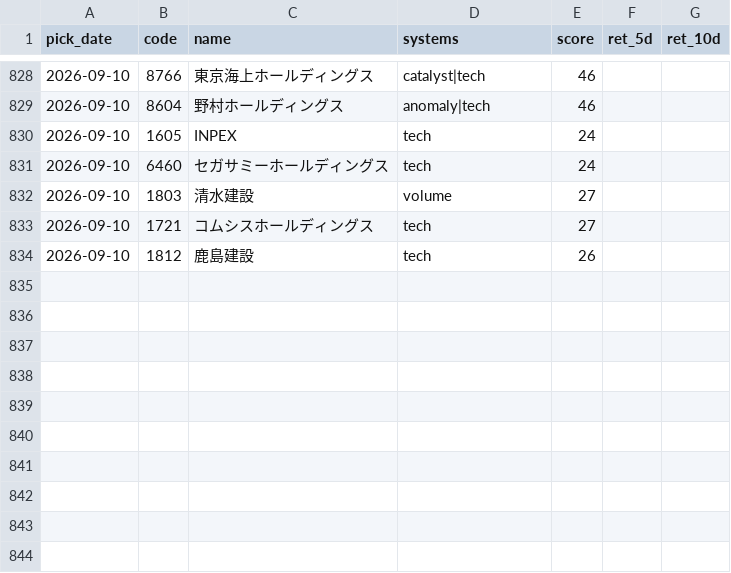
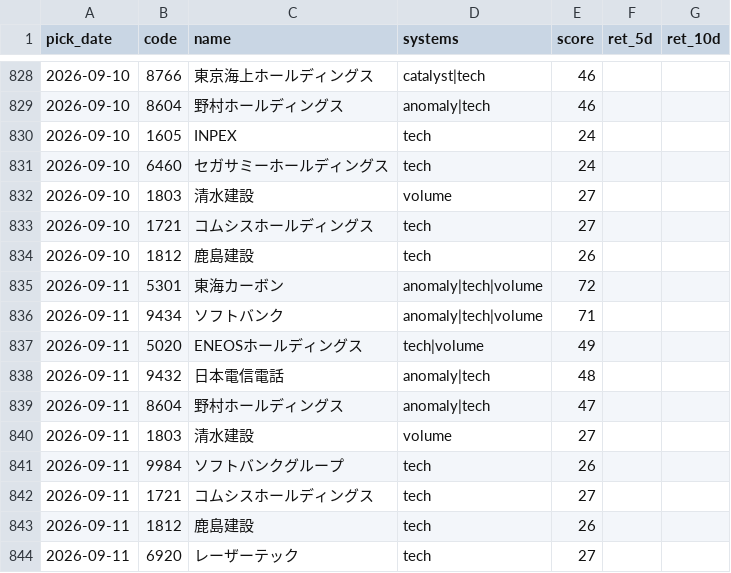
Before and after one commit to Resapan159/Kabu-app, a CSV file: history/results.csv, drawn as a sheet; only a part is shown, gaps mark what is left out; the diff names each change by its address in the sheet, - before the commit and + after, or states it on an @@ line.

```diff
--- a/history/results.csv
+++ b/history/results.csv
+row 835: 2026-09-11 | 5301 | 東海カーボン | anomaly|tech|volume | 72
+row 836: 2026-09-11 | 9434 | ソフトバンク | anomaly|tech|volume | 71
+row 837: 2026-09-11 | 5020 | ENEOSホールディングス | tech|volume | 49
+row 838: 2026-09-11 | 9432 | 日本電信電話 | anomaly|tech | 48
+row 839: 2026-09-11 | 8604 | 野村ホールディングス | anomaly|tech | 47
+row 840: 2026-09-11 | 1803 | 清水建設 | volume | 27
+row 841: 2026-09-11 | 9984 | ソフトバンクグループ | tech | 26
+row 842: 2026-09-11 | 1721 | コムシスホールディングス | tech | 27
+row 843: 2026-09-11 | 1812 | 鹿島建設 | tech | 26
+row 844: 2026-09-11 | 6920 | レーザーテック | tech | 27
```
Also changed, not shown: history/picks.csv, 3 other files.
